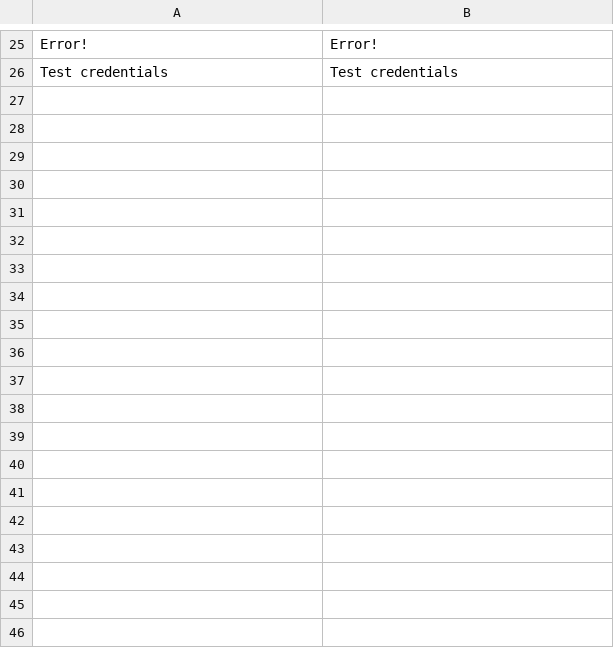
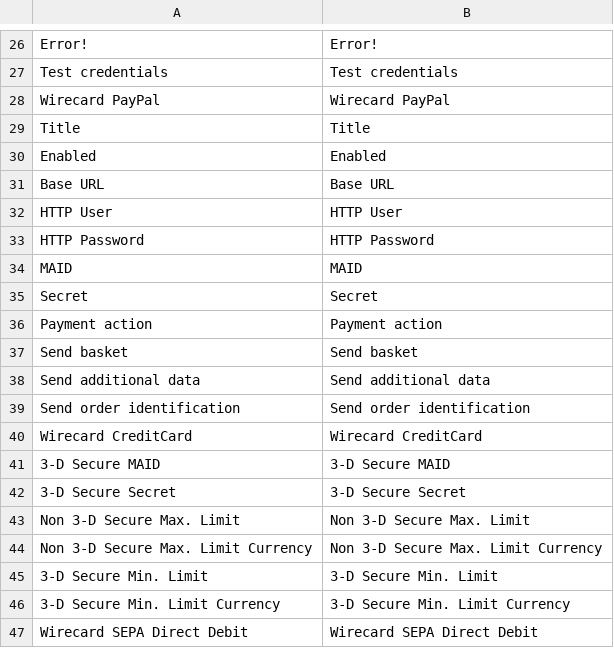
Before and after one commit to wirecard/magento-ee, a CSV file: app/locale/en_US/WirecardEE_PaymentGateway.csv, drawn as a sheet; only a part is shown, gaps mark what is left out; the diff covers the shown part only.

Commit message:
add xml comment and tooltip to translation

```diff
--- a/app/locale/en_US/WirecardEE_PaymentGateway.csv
+++ b/app/locale/en_US/WirecardEE_PaymentGateway.csv
@@ -26 +27,21 @@
 "Test credentials","Test credentials"
+"Wirecard PayPal","Wirecard PayPal"
+"Title","Title"
+"Enabled","Enabled"
+"Base URL","Base URL"
+"HTTP User","HTTP User"
+"HTTP Password","HTTP Password"
+"MAID","MAID"
+"Secret","Secret"
+"Payment action","Payment action"
+"Send basket","Send basket"
+"Send additional data","Send additional data"
+"Send order identification","Send order identification"
+"Wirecard CreditCard","Wirecard CreditCard"
+"3-D Secure MAID","3-D Secure MAID"
+"3-D Secure Secret","3-D Secure Secret"
+"Non 3-D Secure Max. Limit","Non 3-D Secure Max. Limit"
+"Non 3-D Secure Max. Limit Currency","Non 3-D Secure Max. Limit Currency"
+"3-D Secure Min. Limit","3-D Secure Min. Limit"
+"3-D Secure Min. Limit Currency","3-D Secure Min. Limit Currency"
+"Wirecard SEPA Direct Debit","Wirecard SEPA Direct Debit"
```
Also changed, not shown: 16 added rows elsewhere in this file, app/locale/de_DE/WirecardEE_PaymentGateway.csv.
